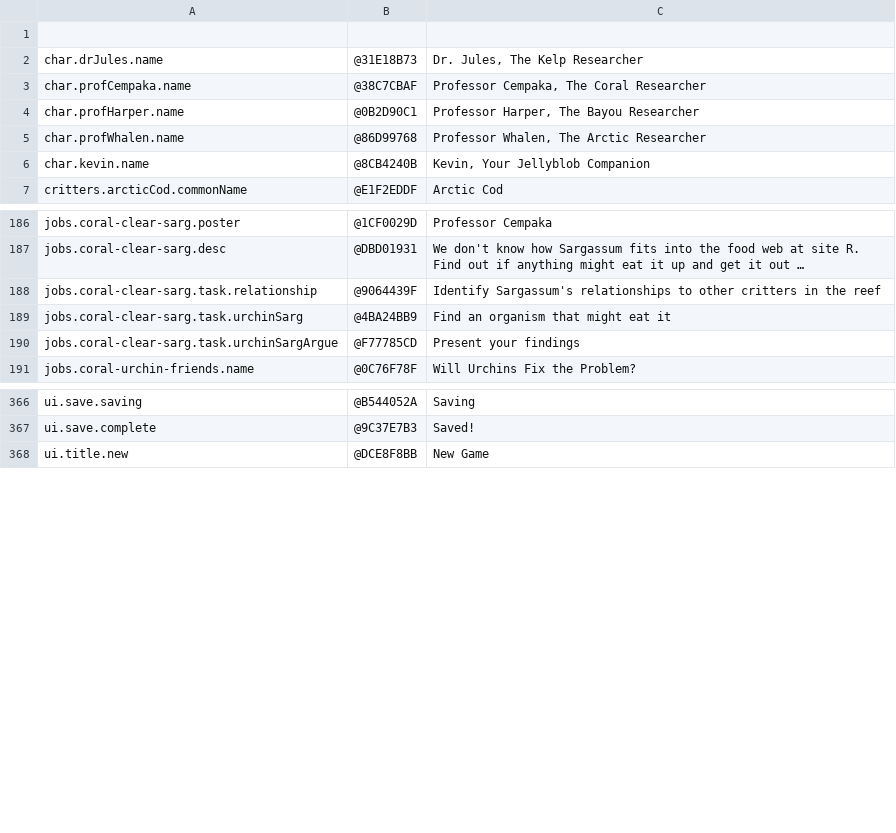
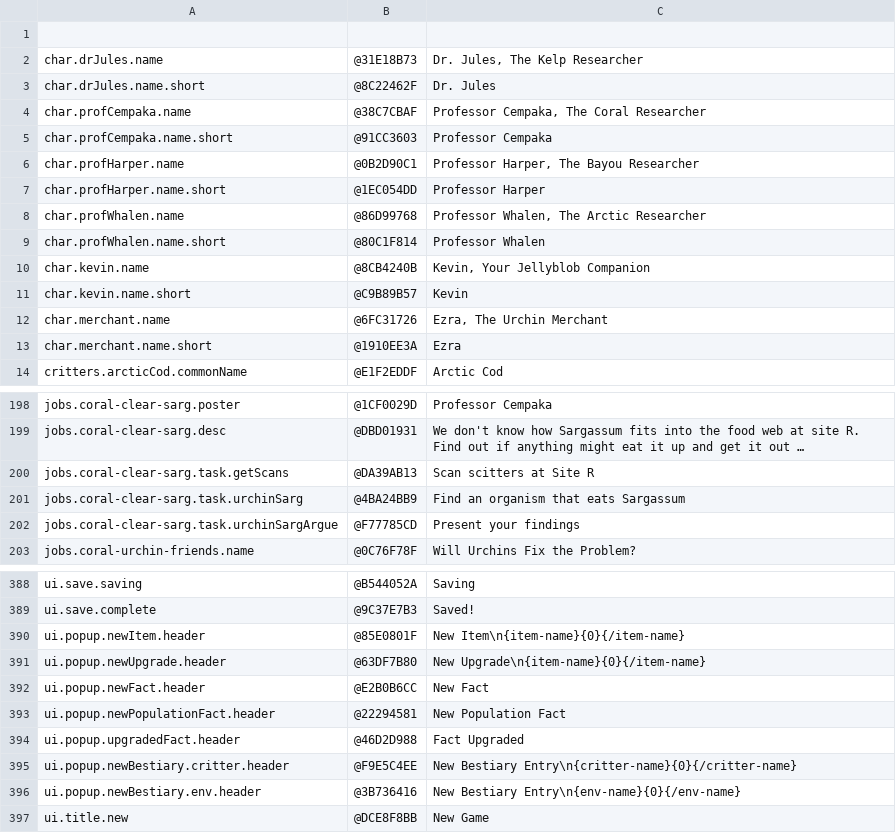
Before and after one commit to fielddaylab/wake, a CSV file: LocExport.csv, drawn as a sheet; only a part is shown, gaps mark what is left out; long unchanged cells end in …; removed rows and columns are numbered as before the commit, all else as after; the diff covers the shown part only; the diff names each change by its address in the sheet, - before the commit and + after, or states it on an @@ line.

```diff
--- a/LocExport.csv
+++ b/LocExport.csv
+row 3: char.drJules.name.short | @8C22462F | Dr. Jules
+row 5: char.profCempaka.name.short | @91CC3603 | Professor Cempaka
+row 7: char.profHarper.name.short | @1EC054DD | Professor Harper
+row 9: char.profWhalen.name.short | @80C1F814 | Professor Whalen
+row 11: char.kevin.name.short | @C9B89B57 | Kevin
+row 12: char.merchant.name | @6FC31726 | Ezra, The Urchin Merchant
+row 13: char.merchant.name.short | @1910EE3A | Ezra
-row 188: jobs.coral-clear-sarg.task.relationship | @9064439F | Identify Sargassum's relationships to other critters in the reef
+row 200: jobs.coral-clear-sarg.task.getScans | @DA39AB13 | Scan scitters at Site R
-C201: Find an organism that might eat it
+C201: Find an organism that eats Sargassum
+row 390: ui.popup.newItem.header | @85E0801F | New Item\n{item-name}{0}{/item-name}
+row 391: ui.popup.newUpgrade.header | @63DF7B80 | New Upgrade\n{item-name}{0}{/item-name}
+row 392: ui.popup.newFact.header | @E2B0B6CC | New Fact
+row 393: ui.popup.newPopulationFact.header | @22294581 | New Population Fact
+row 394: ui.popup.upgradedFact.header | @46D2D988 | Fact Upgraded
+row 395: ui.popup.newBestiary.critter.header | @F9E5C4EE | New Bestiary Entry\n{critter-name}{0}{/critter-name}
+row 396: ui.popup.newBestiary.env.header | @3B736416 | New Bestiary Entry\n{env-name}{0}{/env-name}
```
Also changed, not shown: 19 added rows, 4 removed rows and 19 edited cells elsewhere in this file, 13 other files.
